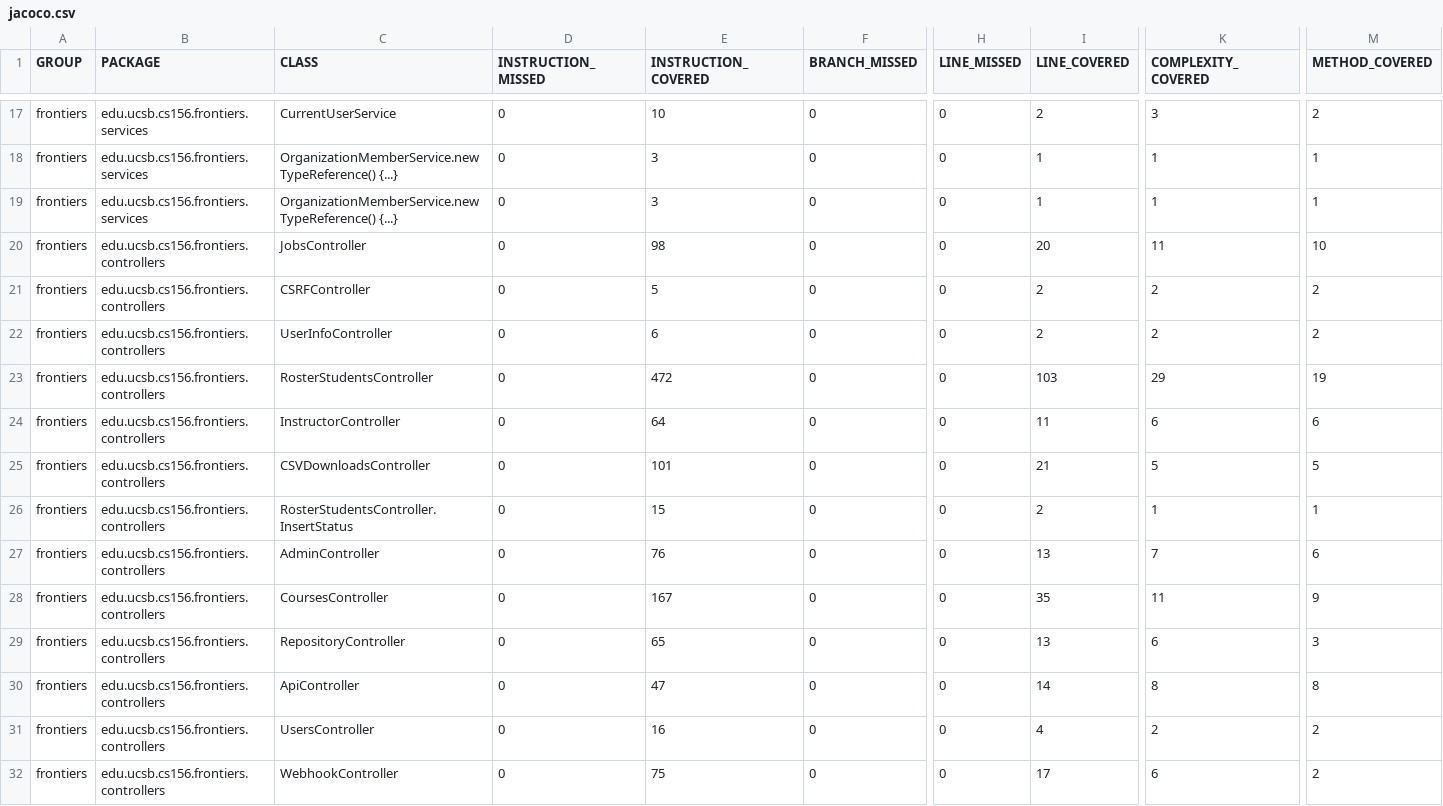
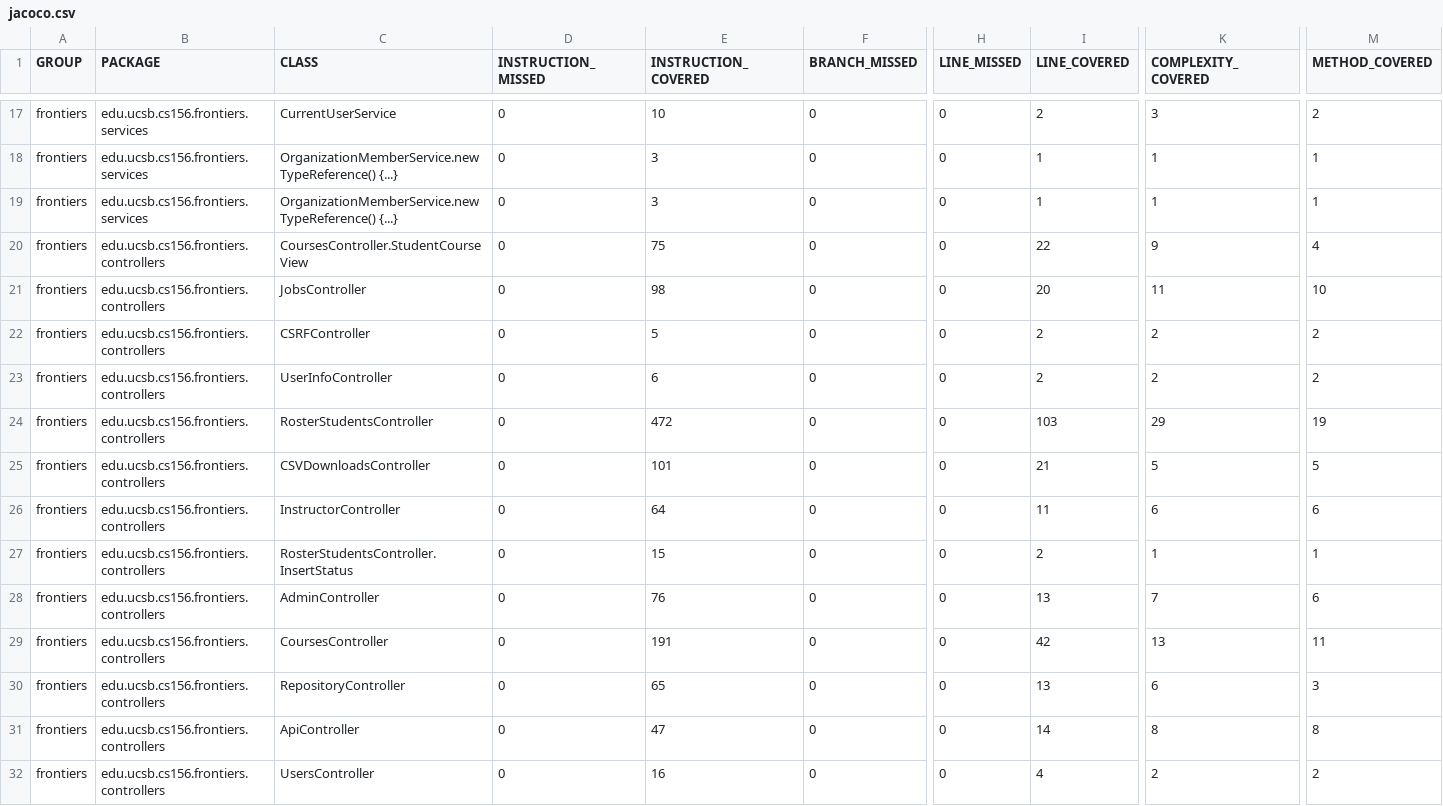
Before and after one commit to ucsb-cs156-s25/proj-frontiers-s25-09, a CSV file: jacoco/jacoco.csv, drawn as a sheet; only a part is shown, gaps mark what is left out; the shorter side is filled out with more unchanged rows; addresses are those after the commit; rows hold the shown columns only; the diff names each change by its address in the sheet, - before the commit and + after, or states it on an @@ line.

Commit message:
Deploying to gh-pages from @ ucsb-cs156-s25/proj-frontiers-s25-09@16d5322a6e1646d1bde03aa28069efe2e52066bd 🚀

```diff
--- a/jacoco/jacoco.csv
+++ b/jacoco/jacoco.csv
+row 20: frontiers | edu.ucsb.cs156.frontiers.controllers | CoursesController.StudentCourseView | 0 | 75 | 0 | 0 | 22 | 9 | 4
-E29 (INSTRUCTION_COVERED): 167
+E29 (INSTRUCTION_COVERED): 191
-I29 (LINE_COVERED): 35
+I29 (LINE_COVERED): 42
-K29 (COMPLEXITY_COVERED): 11
+K29 (COMPLEXITY_COVERED): 13
-M29 (METHOD_COVERED): 9
+M29 (METHOD_COVERED): 11
```
Also changed, not shown: 8 other files.
